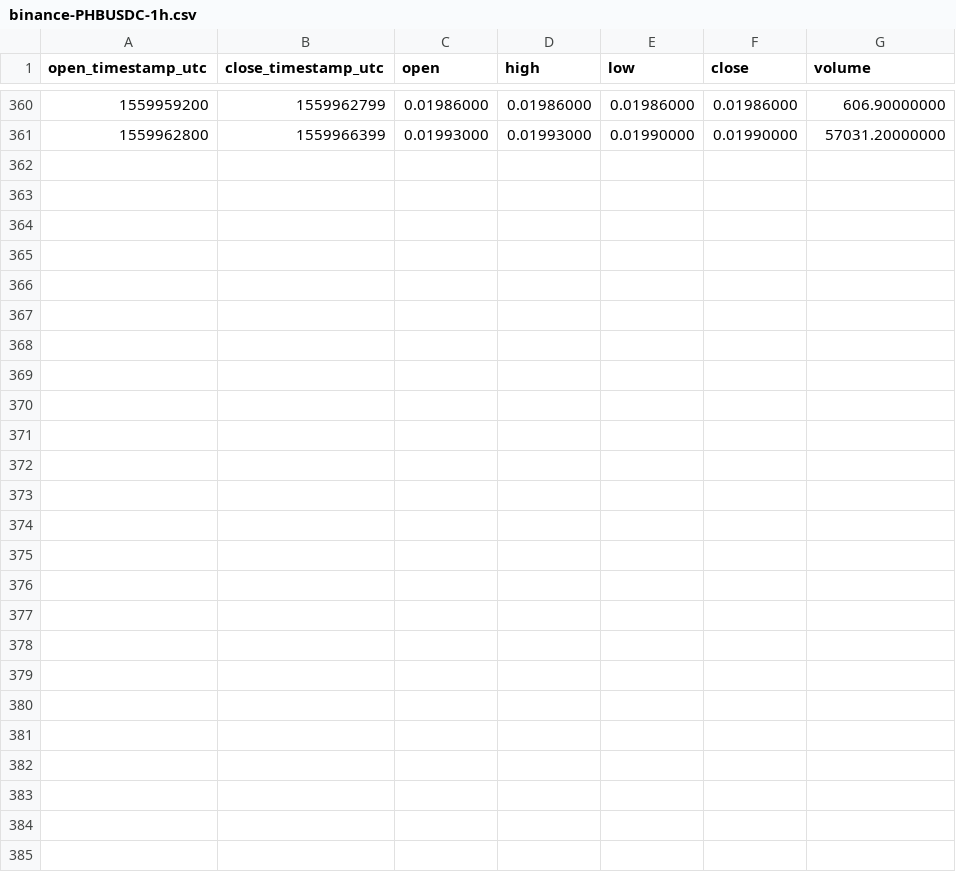
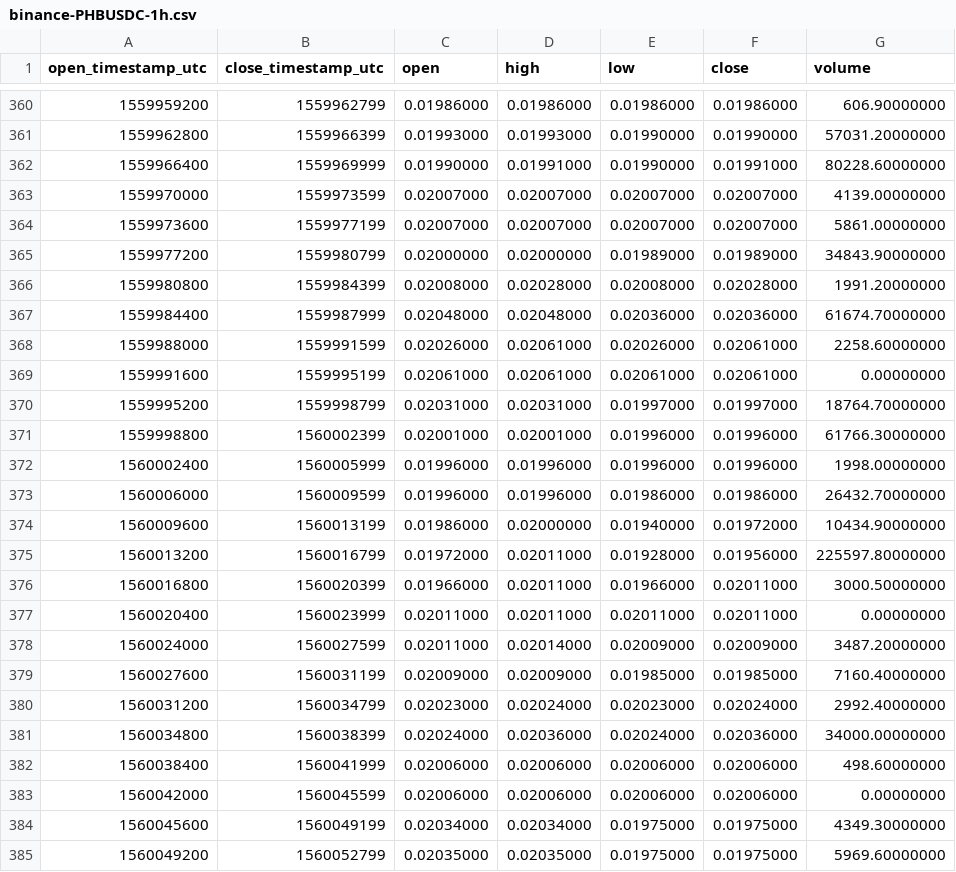
Before and after one commit to cryptobigbro/binance-PHBUSDC, a CSV file: binance-PHBUSDC-1h.csv, drawn as a sheet; only a part is shown, gaps mark what is left out; the diff names each change by its address in the sheet, - before the commit and + after, or states it on an @@ line.

Commit message:
Update OHLCV data.

```diff
--- a/binance-PHBUSDC-1h.csv
+++ b/binance-PHBUSDC-1h.csv
+row 362: 1559966400 | 1559969999 | 0.01990000 | 0.01991000 | 0.01990000 | 0.01991000 | 80228.60000000
+row 363: 1559970000 | 1559973599 | 0.02007000 | 0.02007000 | 0.02007000 | 0.02007000 | 4139.00000000
+row 364: 1559973600 | 1559977199 | 0.02007000 | 0.02007000 | 0.02007000 | 0.02007000 | 5861.00000000
+row 365: 1559977200 | 1559980799 | 0.02000000 | 0.02000000 | 0.01989000 | 0.01989000 | 34843.90000000
+row 366: 1559980800 | 1559984399 | 0.02008000 | 0.02028000 | 0.02008000 | 0.02028000 | 1991.20000000
+row 367: 1559984400 | 1559987999 | 0.02048000 | 0.02048000 | 0.02036000 | 0.02036000 | 61674.70000000
+row 368: 1559988000 | 1559991599 | 0.02026000 | 0.02061000 | 0.02026000 | 0.02061000 | 2258.60000000
+row 369: 1559991600 | 1559995199 | 0.02061000 | 0.02061000 | 0.02061000 | 0.02061000 | 0.00000000
+row 370: 1559995200 | 1559998799 | 0.02031000 | 0.02031000 | 0.01997000 | 0.01997000 | 18764.70000000
+row 371: 1559998800 | 1560002399 | 0.02001000 | 0.02001000 | 0.01996000 | 0.01996000 | 61766.30000000
+row 372: 1560002400 | 1560005999 | 0.01996000 | 0.01996000 | 0.01996000 | 0.01996000 | 1998.00000000
+row 373: 1560006000 | 1560009599 | 0.01996000 | 0.01996000 | 0.01986000 | 0.01986000 | 26432.70000000
+row 374: 1560009600 | 1560013199 | 0.01986000 | 0.02000000 | 0.01940000 | 0.01972000 | 10434.90000000
+row 375: 1560013200 | 1560016799 | 0.01972000 | 0.02011000 | 0.01928000 | 0.01956000 | 225597.80000000
+row 376: 1560016800 | 1560020399 | 0.01966000 | 0.02011000 | 0.01966000 | 0.02011000 | 3000.50000000
+row 377: 1560020400 | 1560023999 | 0.02011000 | 0.02011000 | 0.02011000 | 0.02011000 | 0.00000000
+row 378: 1560024000 | 1560027599 | 0.02011000 | 0.02014000 | 0.02009000 | 0.02009000 | 3487.20000000
+row 379: 1560027600 | 1560031199 | 0.02009000 | 0.02009000 | 0.01985000 | 0.01985000 | 7160.40000000
+row 380: 1560031200 | 1560034799 | 0.02023000 | 0.02024000 | 0.02023000 | 0.02024000 | 2992.40000000
+row 381: 1560034800 | 1560038399 | 0.02024000 | 0.02036000 | 0.02024000 | 0.02036000 | 34000.00000000
+row 382: 1560038400 | 1560041999 | 0.02006000 | 0.02006000 | 0.02006000 | 0.02006000 | 498.60000000
+row 383: 1560042000 | 1560045599 | 0.02006000 | 0.02006000 | 0.02006000 | 0.02006000 | 0.00000000
+row 384: 1560045600 | 1560049199 | 0.02034000 | 0.02034000 | 0.01975000 | 0.01975000 | 4349.30000000
+row 385: 1560049200 | 1560052799 | 0.02035000 | 0.02035000 | 0.01975000 | 0.01975000 | 5969.60000000
```
Also changed, not shown: binance-PHBUSDC-1d.csv, 1 other file.
